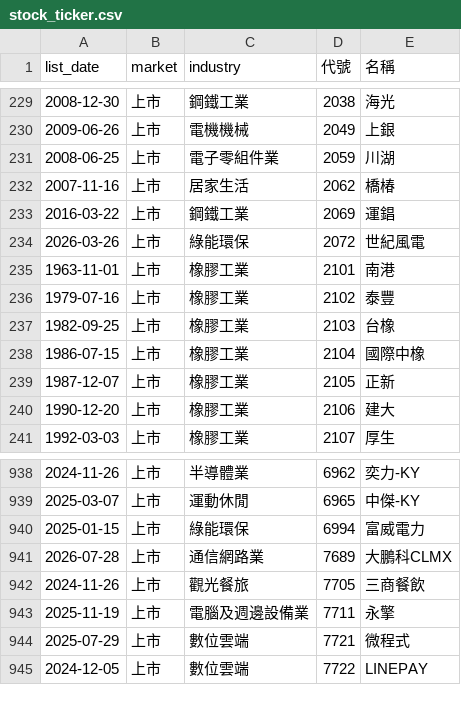
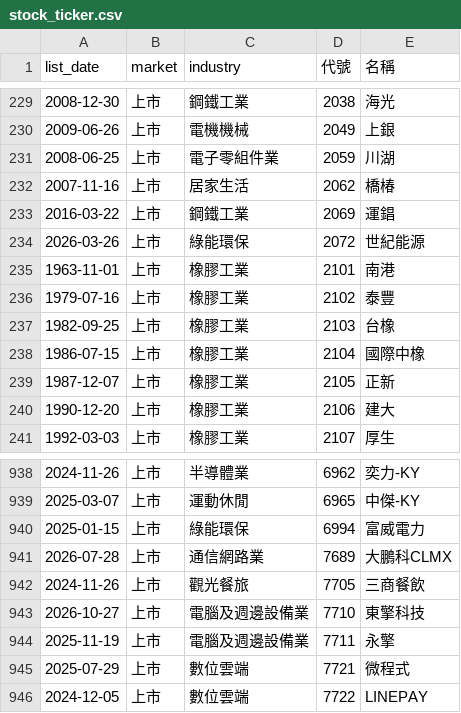
Before and after one commit to ckc216/lohas-stock, a CSV file: data/stock_ticker.csv, drawn as a sheet; only a part is shown, gaps mark what is left out.

```diff
--- a/data/stock_ticker.csv
+++ b/data/stock_ticker.csv
@@ -233,3 +233,3 @@
 2016-03-22,上市,鋼鐵工業,2069,運錩
-2026-03-26,上市,綠能環保,2072,世紀風電
+2026-03-26,上市,綠能環保,2072,世紀能源
 1963-11-01,上市,橡膠工業,2101,南港
@@ -942,2 +942,3 @@
 2024-11-26,上市,觀光餐旅,7705,三商餐飲
+2026-10-27,上市,電腦及週邊設備業,7710,東擎科技
 2025-11-19,上市,電腦及週邊設備業,7711,永擎
```
